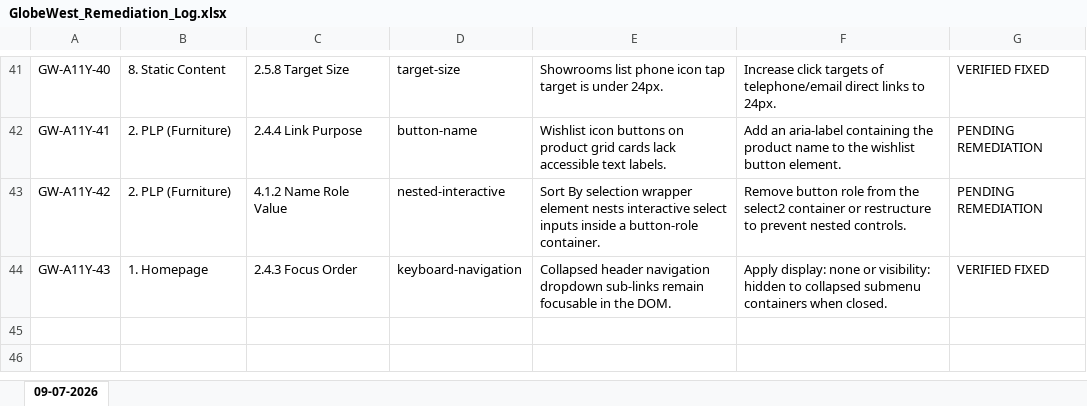
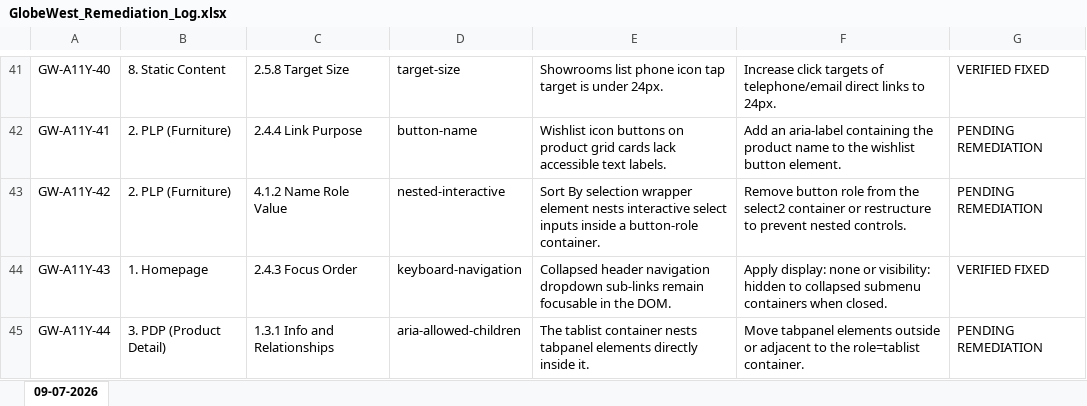
Before and after one commit to deepalilondhe-blip/globewest-2026, an Excel workbook: docs/GlobeWest_Remediation_Log.xlsx, sheet 09-07-2026, drawn as a sheet; only a part is shown, gaps mark what is left out; values as stored, in another font and other column widths than the file's, no borders; the diff names each change by its address in the sheet, - before the commit and + after, or states it on an @@ line.

Commit message:
docs: add GW-A11Y-44 invalid ARIA nesting tablist defect

```diff
--- a/docs/GlobeWest_Remediation_Log.xlsx (sheet 09-07-2026)
+++ b/docs/GlobeWest_Remediation_Log.xlsx (sheet 09-07-2026)
+row 45: GW-A11Y-44 | 3. PDP (Product Detail) | 1.3.1 Info and Relationships | aria-allowed-children | The tablist container nests tabpanel elements directly inside it. | Move tabpanel elements outside or adjacent to the role=tablist container. | PENDING REMEDIATION
```
Also changed, not shown: 1 other file.
